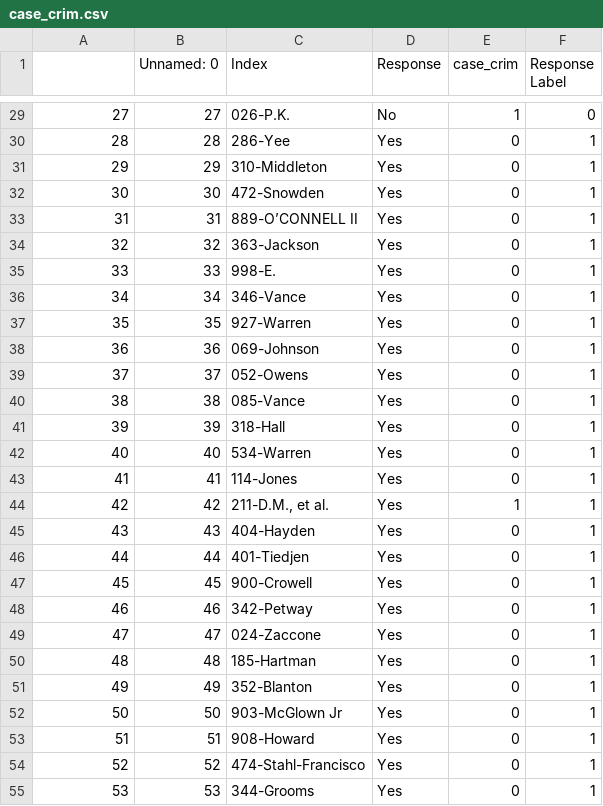
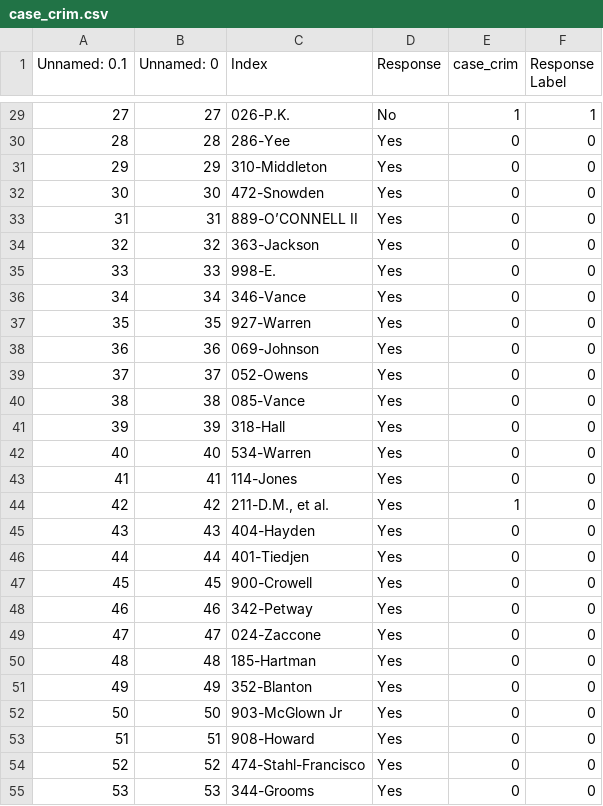
Before and after one commit to amypu99/pm-models, a CSV file: classify/standards_csv/case_crim.csv, drawn as a sheet; only a part is shown, gaps mark what is left out; the diff covers the shown part only.

```diff
--- a/classify/standards_csv/case_crim.csv
+++ b/classify/standards_csv/case_crim.csv
@@ -1 +1 @@
-,Unnamed: 0,Index,Response,case_crim,Response Label
+Unnamed: 0.1,Unnamed: 0,Index,Response,case_crim,Response Label
@@ -29,27 +29,27 @@
-27,27,026-P.K., No,1,0
-28,28,286-Yee, Yes,0,1
-29,29,310-Middleton, Yes,0,1
-30,30,472-Snowden, Yes,0,1
-31,31,889-O’CONNELL II, Yes,0,1
-32,32,363-Jackson, Yes,0,1
-33,33,998-E., Yes,0,1
-34,34,346-Vance, Yes,0,1
-35,35,927-Warren, Yes,0,1
-36,36,069-Johnson, Yes,0,1
-37,37,052-Owens, Yes,0,1
-38,38,085-Vance, Yes,0,1
-39,39,318-Hall, Yes,0,1
-40,40,534-Warren, Yes,0,1
-41,41,114-Jones, Yes,0,1
-42,42,"211-D.M., et al.", Yes,1,1
-43,43,404-Hayden, Yes,0,1
-44,44,401-Tiedjen, Yes,0,1
-45,45,900-Crowell, Yes,0,1
-46,46,342-Petway, Yes,0,1
-47,47,024-Zaccone, Yes,0,1
-48,48,185-Hartman, Yes,0,1
-49,49,352-Blanton, Yes,0,1
-50,50,903-McGlown Jr, Yes,0,1
-51,51,908-Howard, Yes,0,1
-52,52,474-Stahl-Francisco, Yes,0,1
-53,53,344-Grooms, Yes,0,1
+27,27,026-P.K., No,1,1
+28,28,286-Yee, Yes,0,0
+29,29,310-Middleton, Yes,0,0
+30,30,472-Snowden, Yes,0,0
+31,31,889-O’CONNELL II, Yes,0,0
+32,32,363-Jackson, Yes,0,0
+33,33,998-E., Yes,0,0
+34,34,346-Vance, Yes,0,0
+35,35,927-Warren, Yes,0,0
+36,36,069-Johnson, Yes,0,0
+37,37,052-Owens, Yes,0,0
+38,38,085-Vance, Yes,0,0
+39,39,318-Hall, Yes,0,0
+40,40,534-Warren, Yes,0,0
+41,41,114-Jones, Yes,0,0
+42,42,"211-D.M., et al.", Yes,1,0
+43,43,404-Hayden, Yes,0,0
+44,44,401-Tiedjen, Yes,0,0
+45,45,900-Crowell, Yes,0,0
+46,46,342-Petway, Yes,0,0
+47,47,024-Zaccone, Yes,0,0
+48,48,185-Hartman, Yes,0,0
+49,49,352-Blanton, Yes,0,0
+50,50,903-McGlown Jr, Yes,0,0
+51,51,908-Howard, Yes,0,0
+52,52,474-Stahl-Francisco, Yes,0,0
+53,53,344-Grooms, Yes,0,0
```
Also changed, not shown: 73 edited cells elsewhere in this file.
